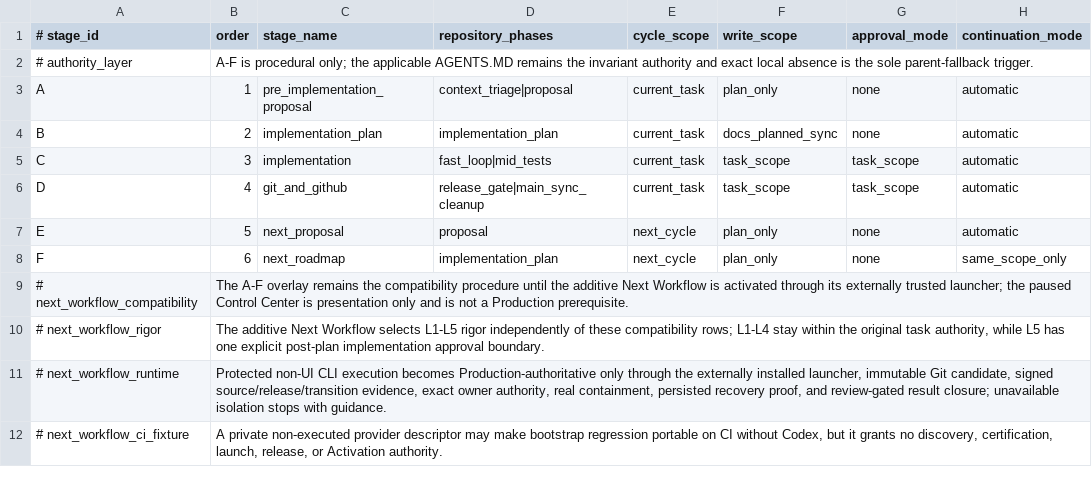
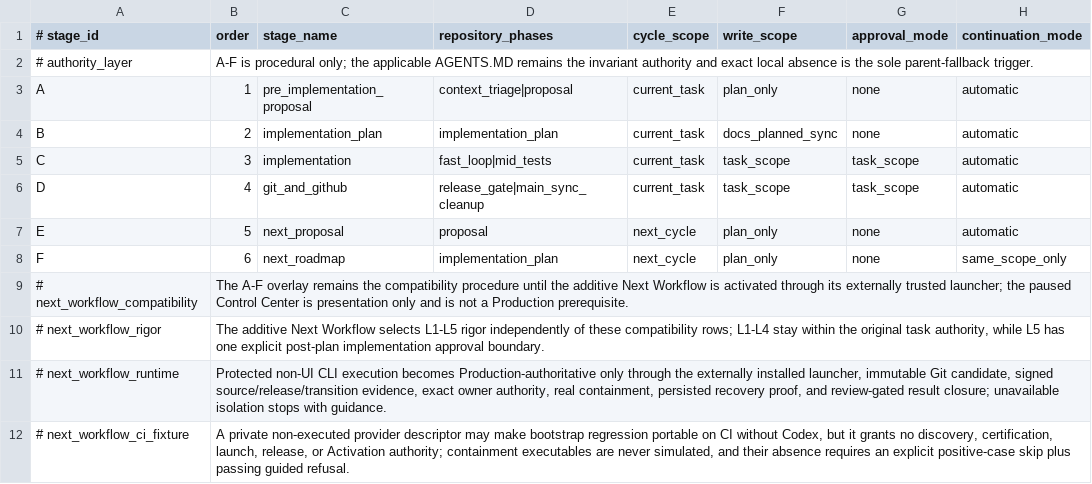
Before and after one commit to xxxMasahiro/ai-driven-development-lesson, a TSV file: docs/workflow/DEVELOPMENT_AUTONOMY_WORKFLOW.tsv, drawn as a sheet; only a part is shown; the diff names each change by its address in the sheet, - before the commit and + after, or states it on an @@ line.

Commit message:
test: handle missing CI containment prerequisites

```diff
--- a/docs/workflow/DEVELOPMENT_AUTONOMY_WORKFLOW.tsv
+++ b/docs/workflow/DEVELOPMENT_AUTONOMY_WORKFLOW.tsv
-B12 (order): …or Activation authority.
+B12 (order): …or Activation authority; containment executables are never simulated, and their absence requires an explicit positive-case skip plus passing guided refusal.
```
Also changed, not shown: docs/workflow/DEVELOPMENT_INSTRUCTION_POLICY.tsv, docs/workflow/PRODUCT_SECURITY_POLICY.tsv, 25 other files.
